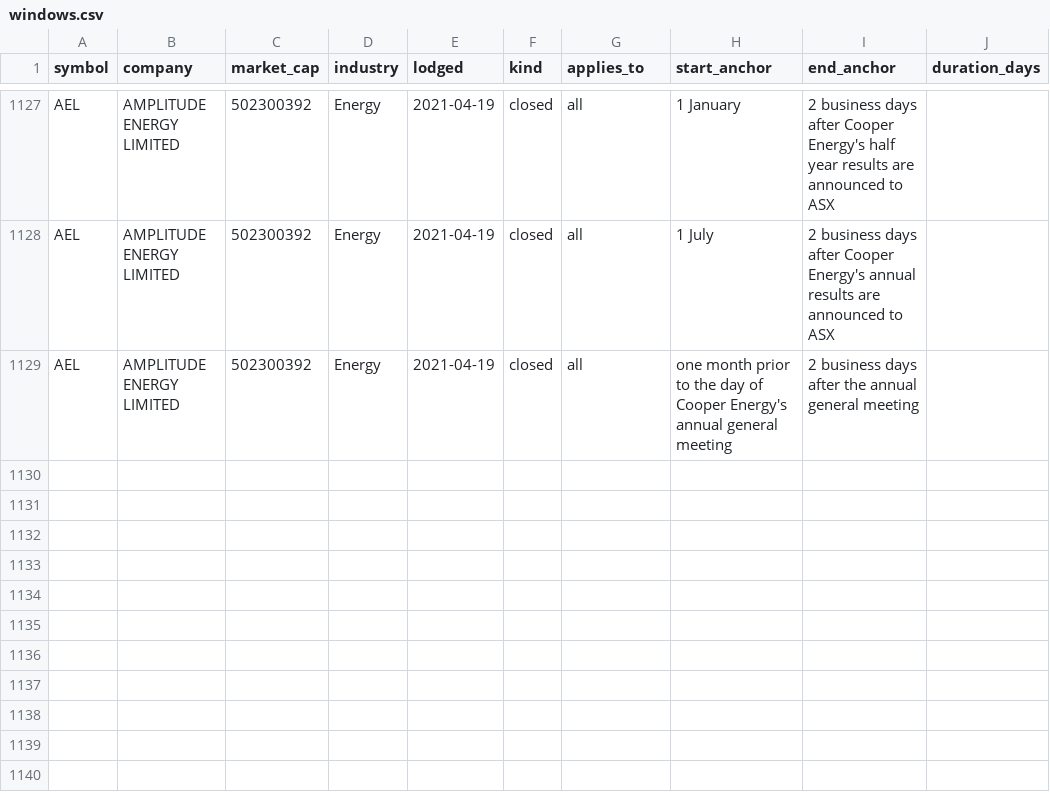
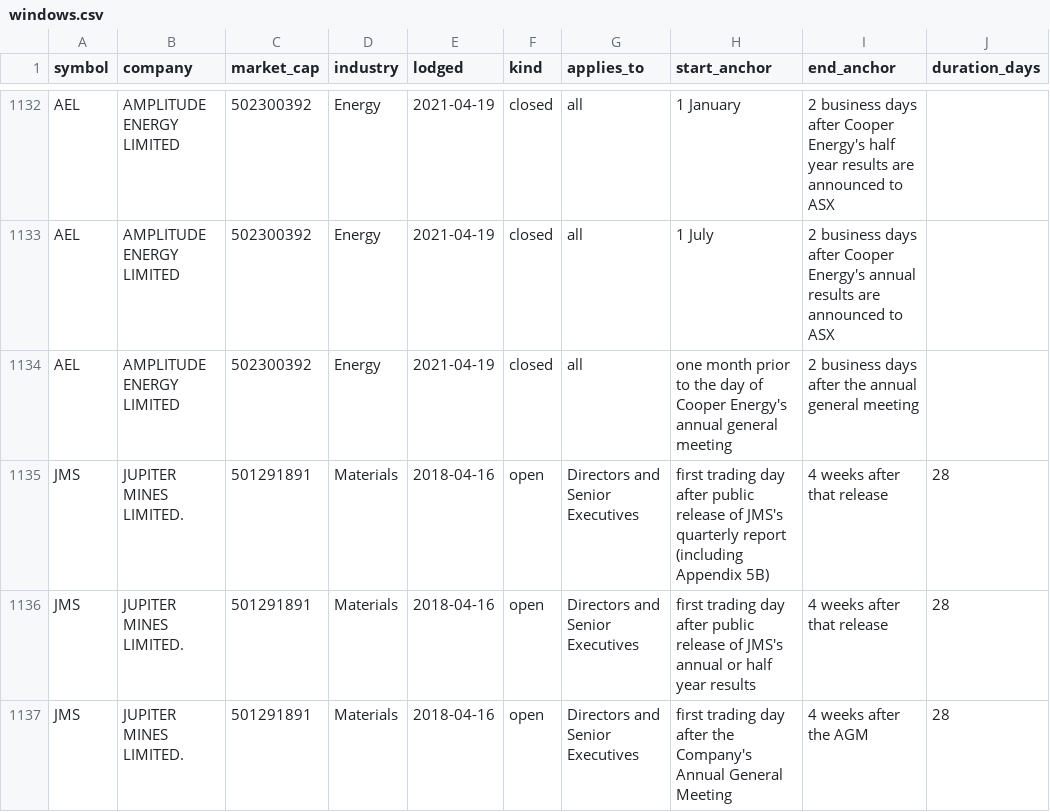
Before and after one commit to Lachlan1478/asx-trading-policies, a CSV file: data/tables/windows.csv, drawn as a sheet; only a part is shown, gaps mark what is left out; the diff covers the shown part only; the diff names each change by its address in the sheet, - before the commit and + after, or states it on an @@ line.

```diff
--- a/data/tables/windows.csv
+++ b/data/tables/windows.csv
+row 1135: JMS | JUPITER MINES LIMITED. | 501291891 | Materials | 2018-04-16 | open | Directors and Senior Executives | first trading day after public release of JMS's quarterly report (including Appendix 5B) | 4 weeks after that release | 28
+row 1136: JMS | JUPITER MINES LIMITED. | 501291891 | Materials | 2018-04-16 | open | Directors and Senior Executives | first trading day after public release of JMS's annual or half year results | 4 weeks after that release | 28
+row 1137: JMS | JUPITER MINES LIMITED. | 501291891 | Materials | 2018-04-16 | open | Directors and Senior Executives | first trading day after the Company's Annual General Meeting | 4 weeks after the AGM | 28
```
Also changed, not shown: 7 added rows elsewhere in this file, data/tables/clearance.csv, data/tables/collar.csv, 8 other files.
